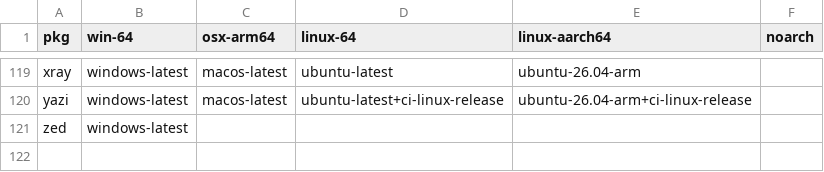
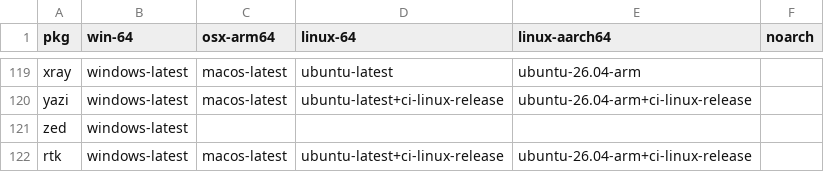
Before and after one commit to Glatzel/demon-forge, a CSV file: packages.csv, drawn as a sheet; only a part is shown, gaps mark what is left out; the diff names each change by its address in the sheet, - before the commit and + after, or states it on an @@ line.

```diff
--- a/packages.csv
+++ b/packages.csv
+row 122: rtk | windows-latest | macos-latest | ubuntu-latest+ci-linux-release | ubuntu-26.04-arm+ci-linux-release
```
Also changed, not shown: 4 other files.
